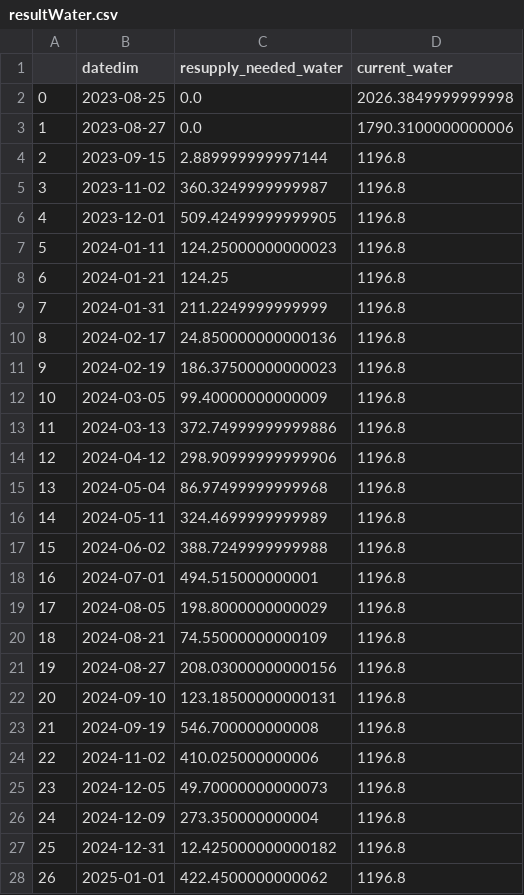
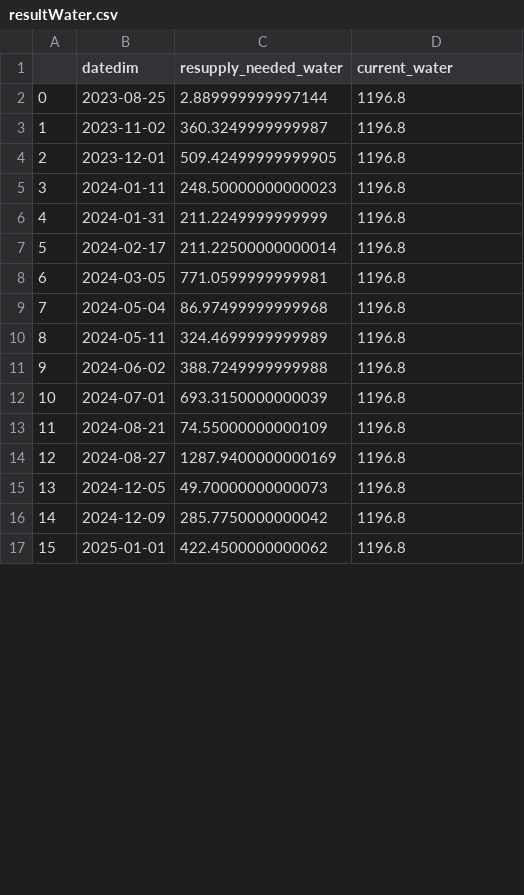
Before and after one commit to CasualWildcard/Adventures_Team-Barrios_Project, a CSV file: prediction/predictionsCSV/resultWater.csv, drawn as a sheet; only a part is shown; removed rows and columns are numbered as before the commit, all else as after; the diff covers the shown part only; the diff names each change by its address in the sheet, - before the commit and + after, or states it on an @@ line.

```diff
--- a/prediction/predictionsCSV/resultWater.csv
+++ b/prediction/predictionsCSV/resultWater.csv
-row 2: 0 | 2023-08-25 | 0.0 | 2026.3849999999998
-row 3: 1 | 2023-08-27 | 0.0 | 1790.3100000000006
@@ column A renumbered between rows 2 and 21 @@
-B2 (datedim): 2023-09-15
+B2 (datedim): 2023-08-25
-C5 (resupply_needed_water): 124.25000000000023
+C5 (resupply_needed_water): 248.50000000000023
-row 8: 6 | 2024-01-21 | 124.25 | 1196.8
-C7 (resupply_needed_water): 24.850000000000136
+C7 (resupply_needed_water): 211.22500000000014
-row 11: 9 | 2024-02-19 | 186.37500000000023 | 1196.8
-C8 (resupply_needed_water): 99.40000000000009
+C8 (resupply_needed_water): 771.0599999999981
-row 13: 11 | 2024-03-13 | 372.74999999999886 | 1196.8
-row 14: 12 | 2024-04-12 | 298.90999999999906 | 1196.8
-C12 (resupply_needed_water): 494.515000000001
+C12 (resupply_needed_water): 693.3150000000039
-row 19: 17 | 2024-08-05 | 198.8000000000029 | 1196.8
-C14 (resupply_needed_water): 208.03000000000156
+C14 (resupply_needed_water): 1287.9400000000169
-row 22: 20 | 2024-09-10 | 123.18500000000131 | 1196.8
-row 23: 21 | 2024-09-19 | 546.700000000008 | 1196.8
-row 24: 22 | 2024-11-02 | 410.025000000006 | 1196.8
-C16 (resupply_needed_water): 273.350000000004
+C16 (resupply_needed_water): 285.7750000000042
-row 27: 25 | 2024-12-31 | 12.425000000000182 | 1196.8
```
Also changed, not shown: 5 removed rows and 4 edited cells elsewhere in this file, prediction/predictionsCSV/finalACY.csv, prediction/predictionsCSV/finalFilter.csv, 8 other files.
